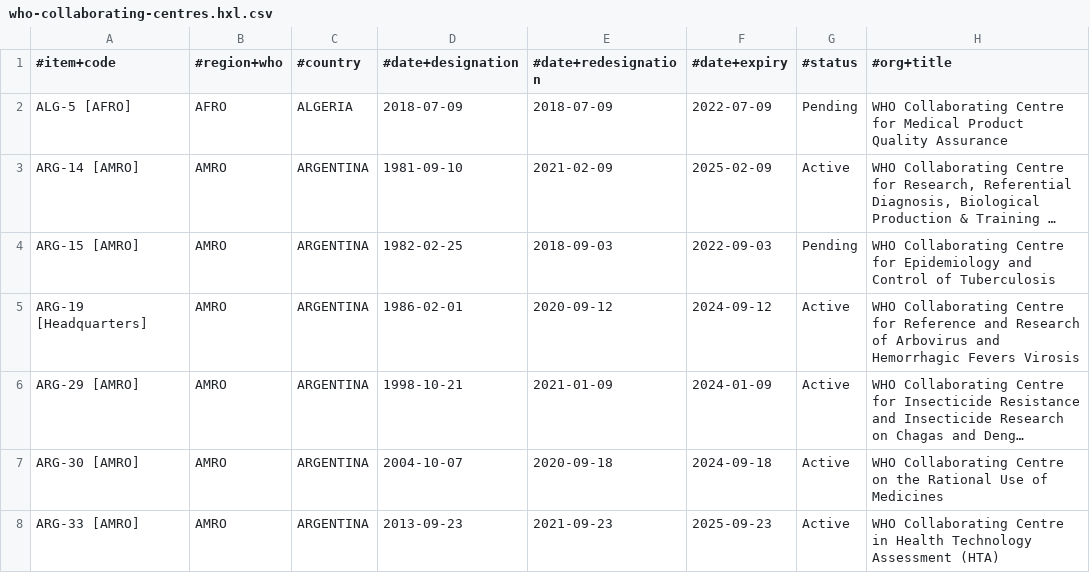
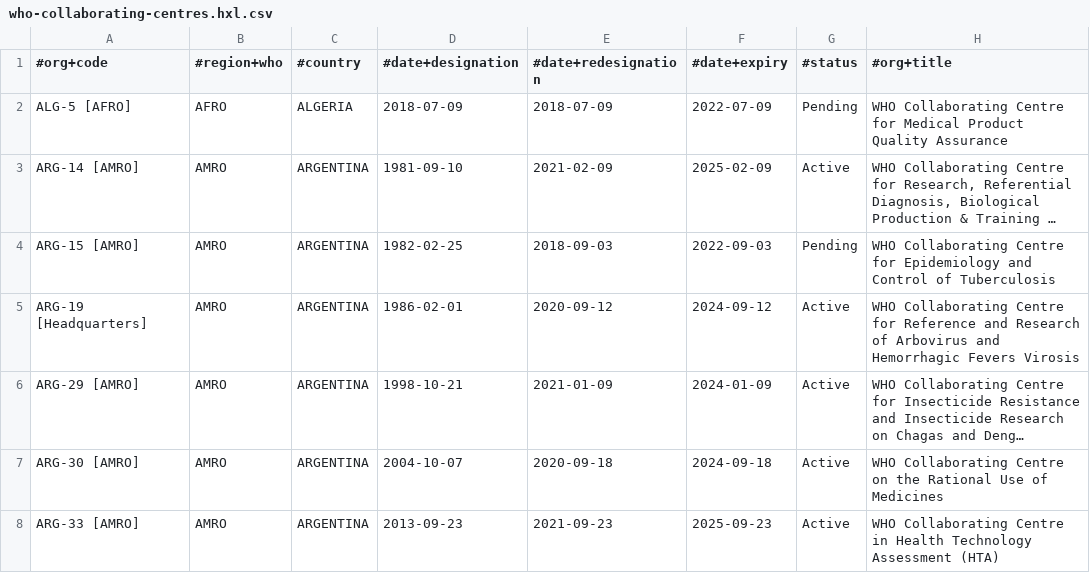
Before and after one commit to fititnt/awesome-spatial-epidemiology-and-health-surveillance, a CSV file: data/who-collaborating-centres.hxl.csv, drawn as a sheet; only a part is shown; long unchanged cells end in …; the diff names each change by its address in the sheet, - before the commit and + after, or states it on an @@ line.

Commit message:
(#5): data/whoa-reference-laboratories.hxl.csv automated mining from https://www.woah.org/en/what-we-offer/expertise-network/reference-laboratories/ started

```diff
--- a/data/who-collaborating-centres.hxl.csv
+++ b/data/who-collaborating-centres.hxl.csv
-A1: #item+code
+A1: #org+code
```
Also changed, not shown: 5 other files.
